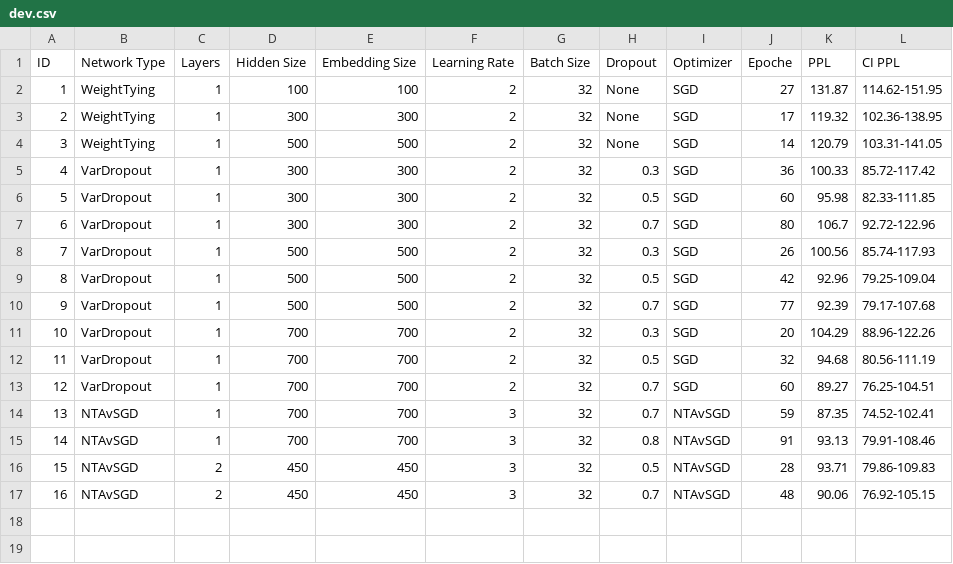
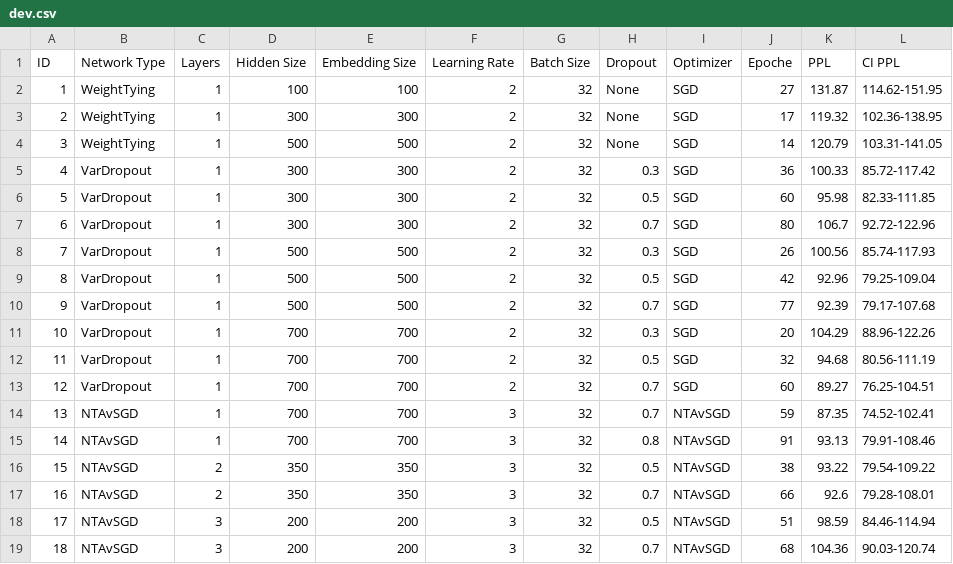
Before and after one commit to matteogrisenti/NLU-Projects, a CSV file: LM/B/results/dev.csv, drawn as a sheet.

```diff
--- a/LM/B/results/dev.csv
+++ b/LM/B/results/dev.csv
@@ -15,3 +15,5 @@ ID,Network Type,Layers,Hidden Size,Embedding Size,Learning Rate,Batch Size,Dropo
 14,NTAvSGD,1,700,700,3,32,0.8,NTAvSGD,91,93.13,79.91-108.46
-15,NTAvSGD,2,450,450,3,32,0.5,NTAvSGD,28,93.71,79.86-109.83
-16,NTAvSGD,2,450,450,3,32,0.7,NTAvSGD,48,90.06,76.92-105.15
+15,NTAvSGD,2,350,350,3,32,0.5,NTAvSGD,38,93.22,79.54-109.22
+16,NTAvSGD,2,350,350,3,32,0.7,NTAvSGD,66,92.6,79.28-108.01
+17,NTAvSGD,3,200,200,3,32,0.5,NTAvSGD,51,98.59,84.46-114.94
+18,NTAvSGD,3,200,200,3,32,0.7,NTAvSGD,68,104.36,90.03-120.74
```
Also changed, not shown: NLU/A/results/test.csv, 8 other files.
